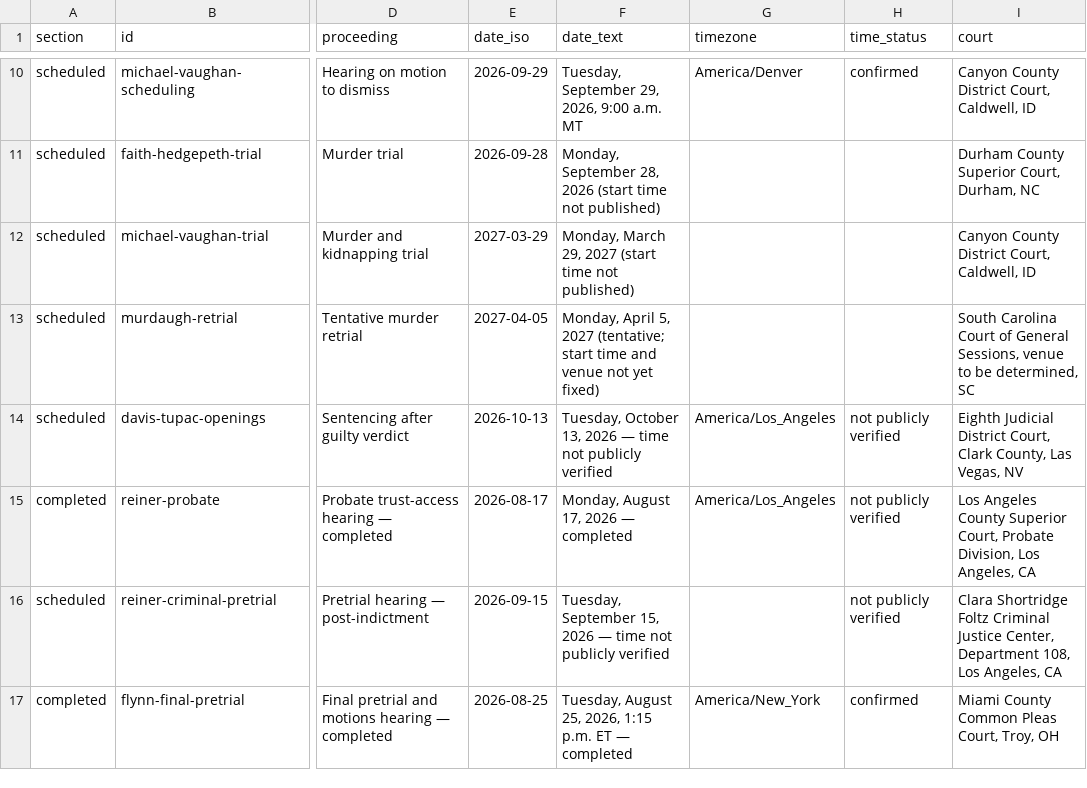
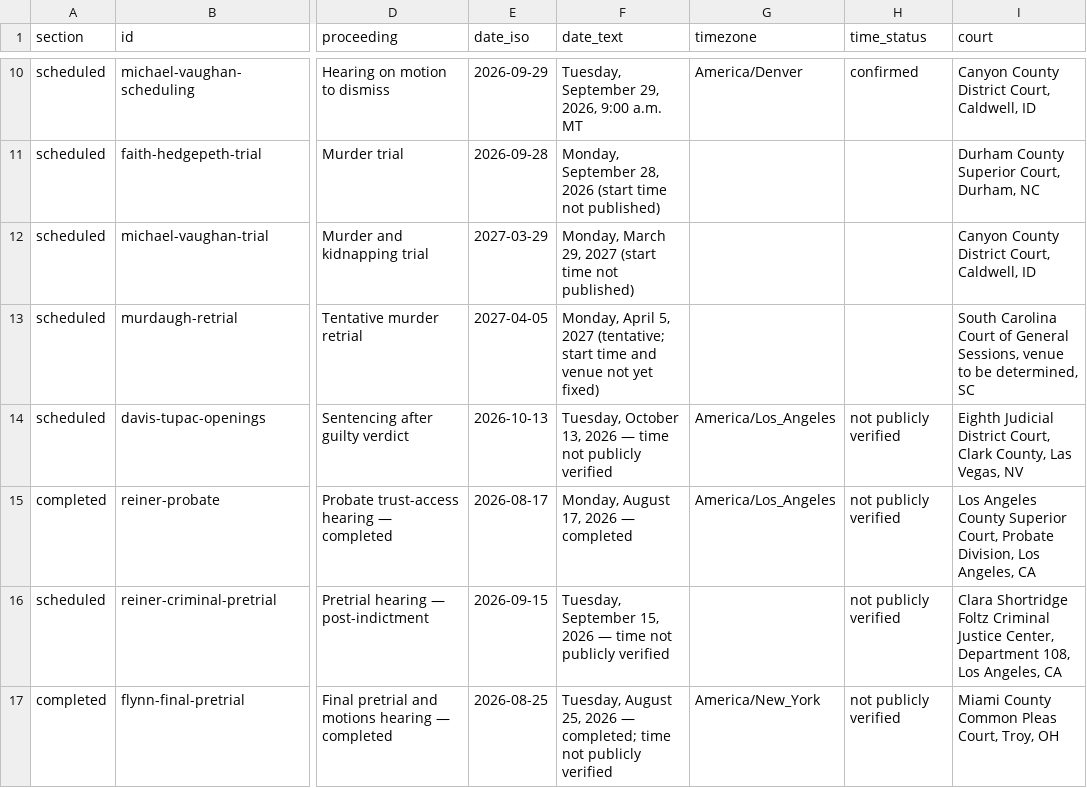
Before and after one commit to cassiancreed/cassiancreed-astro, a TSV file: src/data/court-calendar.tsv, drawn as a sheet; only a part is shown, gaps mark what is left out; the diff covers the shown part only; the diff names each change by its address in the sheet, - before the commit and + after, or states it on an @@ line.

```diff
--- a/src/data/court-calendar.tsv
+++ b/src/data/court-calendar.tsv
-F17 (date_text): …August 25, 2026, 1:15 p.m. ET — completed
+F17 (date_text): …August 25, 2026 — completed; time not publicly verified
-H17 (time_status): confirmed
+H17 (time_status): not publicly verified
```
Also changed, not shown: 6 edited cells elsewhere in this file.
